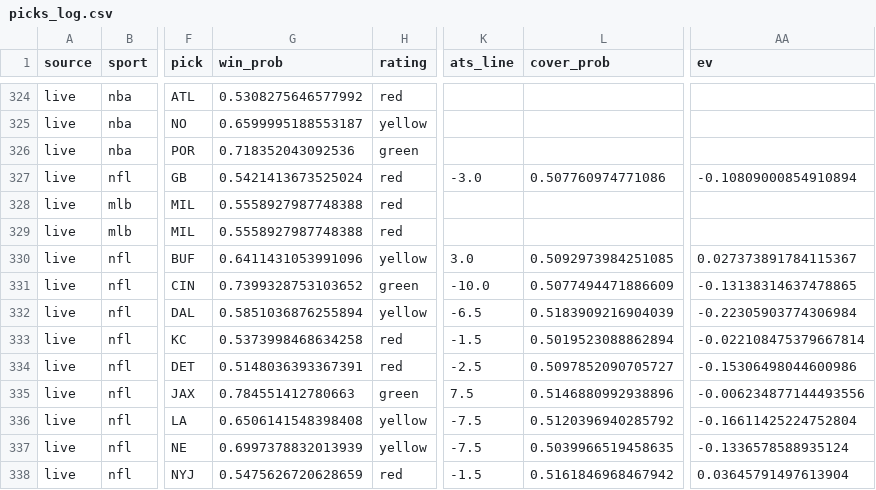
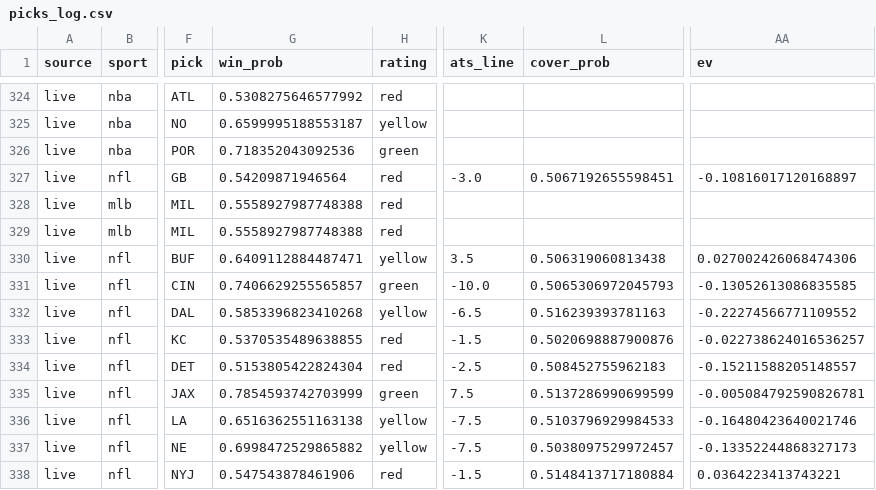
Before and after one commit to mak1017/skiiipicks, a CSV file: picks_log.csv, drawn as a sheet; only a part is shown, gaps mark what is left out; the diff covers the shown part only; the diff names each change by its address in the sheet, - before the commit and + after, or states it on an @@ line.

Commit message:
Update picks log and odds

```diff
--- a/picks_log.csv
+++ b/picks_log.csv
-G327 (win_prob): 0.5421413673525024
+G327 (win_prob): 0.54209871946564
-L327 (cover_prob): 0.507760974771086
+L327 (cover_prob): 0.5067192655598451
-AA327 (ev): -0.10809000854910894
+AA327 (ev): -0.10816017120168897
-G330 (win_prob): 0.6411431053991096
+G330 (win_prob): 0.6409112884487471
-K330 (ats_line): 3.0
+K330 (ats_line): 3.5
-L330 (cover_prob): 0.5092973984251085
+L330 (cover_prob): 0.506319060813438
-AA330 (ev): 0.027373891784115367
+AA330 (ev): 0.027002426068474306
-G331 (win_prob): 0.7399328753103652
+G331 (win_prob): 0.7406629255565857
-L331 (cover_prob): 0.5077494471886609
+L331 (cover_prob): 0.5065306972045793
-AA331 (ev): -0.13138314637478865
+AA331 (ev): -0.13052613086835585
-G332 (win_prob): 0.5851036876255894
+G332 (win_prob): 0.5853396823410268
-L332 (cover_prob): 0.5183909216904039
+L332 (cover_prob): 0.516239393781163
-AA332 (ev): -0.22305903774306984
+AA332 (ev): -0.22274566771109552
-G333 (win_prob): 0.5373998468634258
+G333 (win_prob): 0.5370535489638855
-L333 (cover_prob): 0.5019523088862894
+L333 (cover_prob): 0.5020698887900876
-AA333 (ev): -0.022108475379667814
+AA333 (ev): -0.022738624016536257
-G334 (win_prob): 0.5148036393367391
+G334 (win_prob): 0.5153805422824304
-L334 (cover_prob): 0.5097852090705727
+L334 (cover_prob): 0.508452755962183
-AA334 (ev): -0.15306498044600986
+AA334 (ev): -0.15211588205148557
-G335 (win_prob): 0.784551412780663
+G335 (win_prob): 0.7854593742703999
-L335 (cover_prob): 0.5146880992938896
+L335 (cover_prob): 0.5137286990699599
-AA335 (ev): -0.006234877144493556
+AA335 (ev): -0.005084792590826781
-G336 (win_prob): 0.6506141548398408
+G336 (win_prob): 0.6516362551163138
-L336 (cover_prob): 0.5120396940285792
+L336 (cover_prob): 0.5103796929984533
-AA336 (ev): -0.16611425224752804
+AA336 (ev): -0.16480423640021746
-G337 (win_prob): 0.6997378832013939
+G337 (win_prob): 0.6998472529865882
-L337 (cover_prob): 0.5039966519458635
+L337 (cover_prob): 0.5038097529972457
-AA337 (ev): -0.1336578588935124
+AA337 (ev): -0.13352244868327173
-G338 (win_prob): 0.5475626720628659
+G338 (win_prob): 0.547543878461906
-L338 (cover_prob): 0.5161846968467942
+L338 (cover_prob): 0.5148413717180884
-AA338 (ev): 0.03645791497613904
+AA338 (ev): 0.0364223413743221
```
Also changed, not shown: 57 edited cells elsewhere in this file.
